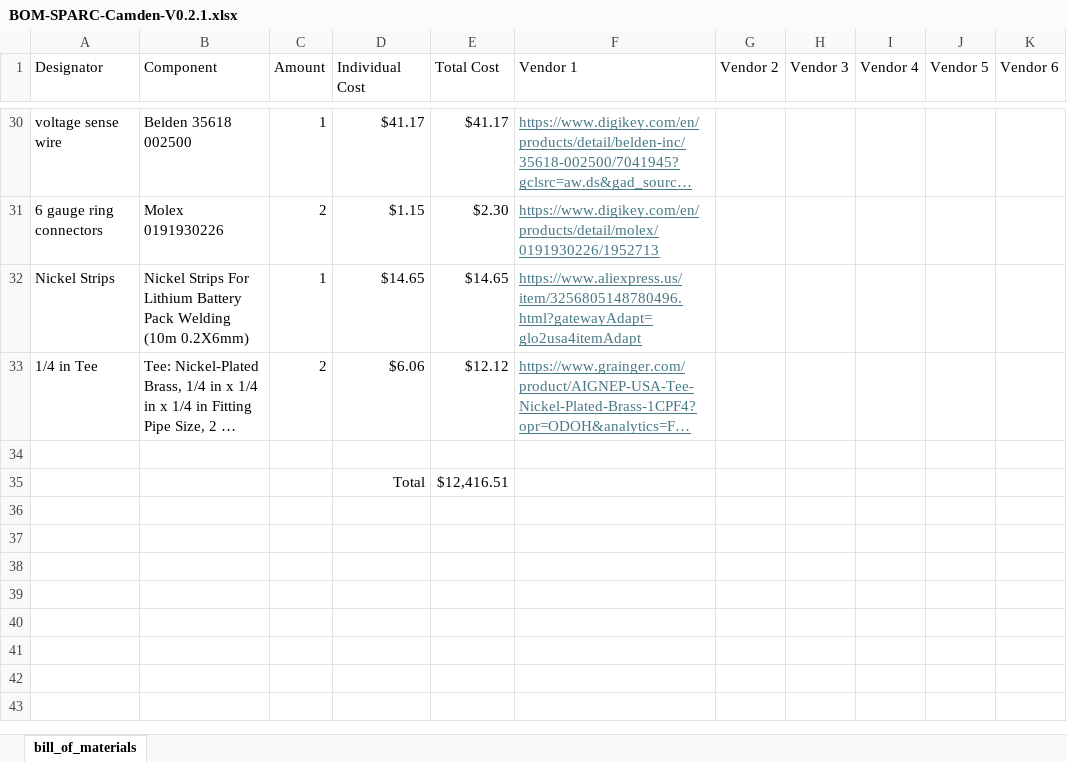
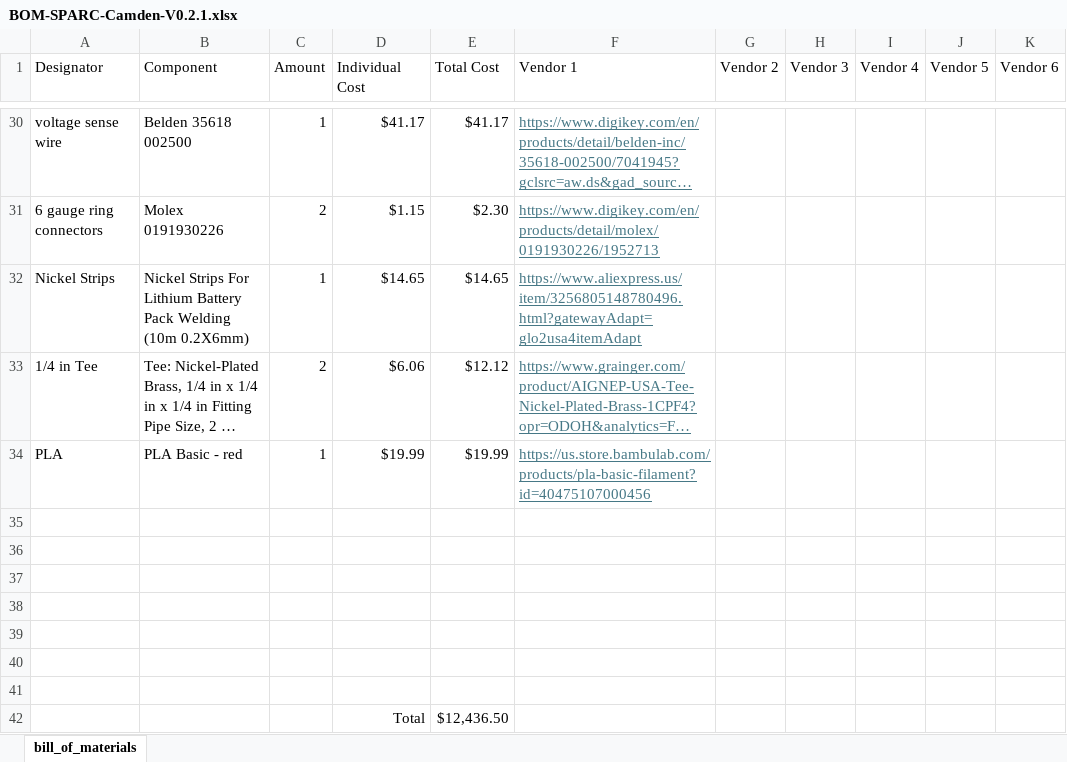
Before and after one commit to ARTS-Laboratory/Smart-Pack-for-Advanced-Research-and-Control, an Excel workbook: variations/Camden/V0.2.1/BOM-SPARC-Camden-V0.2.1.xlsx, sheet bill_of_materials, drawn as a sheet; only a part is shown, gaps mark what is left out; long unchanged cells end in …; values as stored, in another font and other column widths than the file's, no borders; addresses are those after the commit; the diff names each change by its address in the sheet, - before the commit and + after, or states it on an @@ line.

Commit message:
Update BOM-SPARC-Camden-V0.2.1.xlsx

```diff
--- a/variations/Camden/V0.2.1/BOM-SPARC-Camden-V0.2.1.xlsx (sheet bill_of_materials)
+++ b/variations/Camden/V0.2.1/BOM-SPARC-Camden-V0.2.1.xlsx (sheet bill_of_materials)
+row 34: PLA | PLA Basic - red | 1 | $19.99 | $19.99 | https://us.store.bambulab.com/products/pla-basic-filament?id=40475107000456
-row 36:  |  |  | Total | $12,416.51
+row 36: (empty)
+row 37: (empty)
+row 38: (empty)
+row 39: (empty)
+row 40: (empty)
+row 41: (empty)
+row 42:  |  |  | Total | $12,436.50
```
